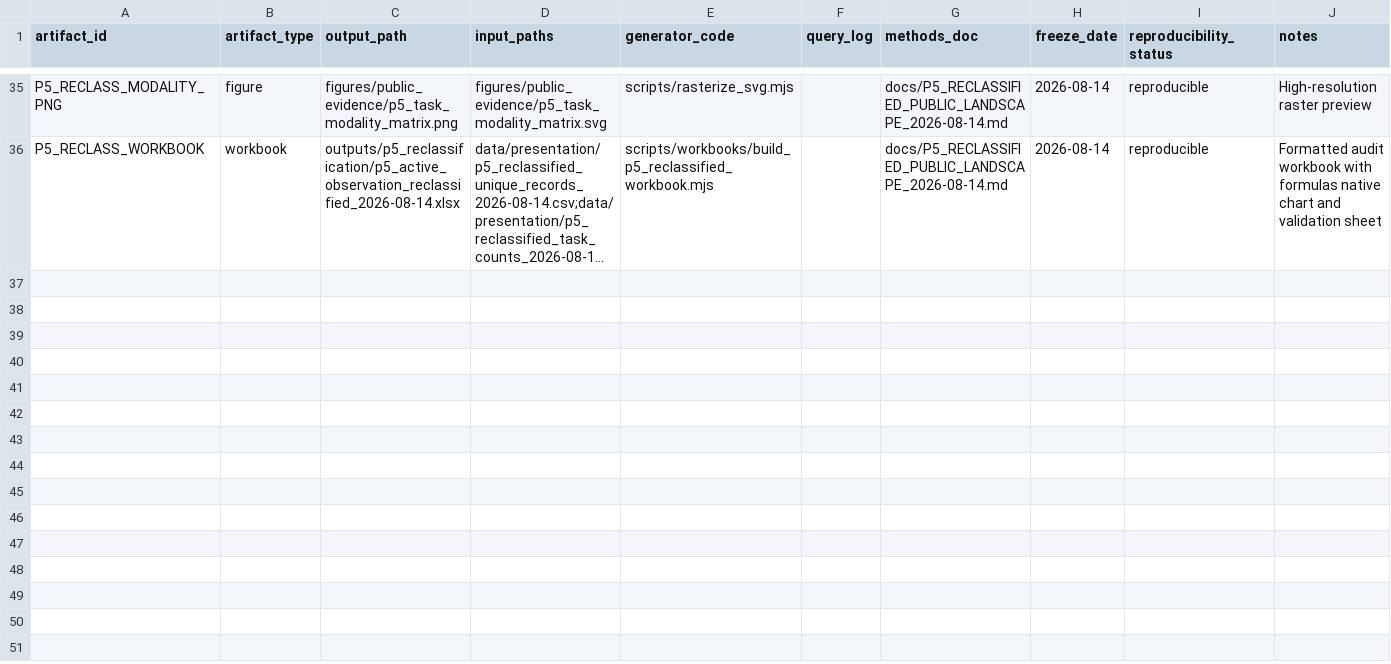
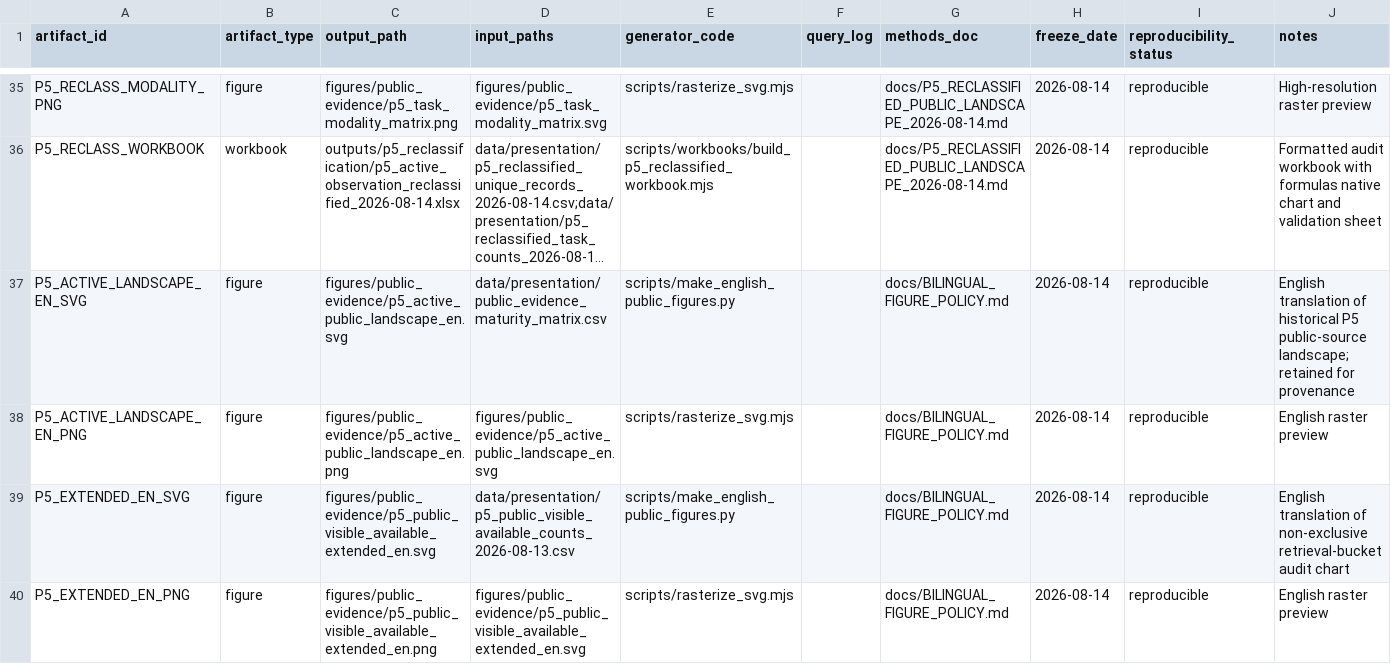
Before and after one commit to undefinted/Awesome-Embodied-Diagnostics, a CSV file: provenance/ARTIFACT_CODE_MAP.csv, drawn as a sheet; only a part is shown, gaps mark what is left out; long unchanged cells end in …; the diff covers the shown part only; the diff names each change by its address in the sheet, - before the commit and + after, or states it on an @@ line.

Commit message:
Add bilingual public-evidence figures

```diff
--- a/provenance/ARTIFACT_CODE_MAP.csv
+++ b/provenance/ARTIFACT_CODE_MAP.csv
+row 37: P5_ACTIVE_LANDSCAPE_EN_SVG | figure | figures/public_evidence/p5_active_public_landscape_en.svg | data/presentation/public_evidence_maturity_matrix.csv | scripts/make_english_public_figures.py |  | docs/BILINGUAL_FIGURE_POLICY.md | 2026-08-14 | reproducible | English translation of historical P5 public-source landscape; retained for provenance
+row 38: P5_ACTIVE_LANDSCAPE_EN_PNG | figure | figures/public_evidence/p5_active_public_landscape_en.png | figures/public_evidence/p5_active_public_landscape_en.svg | scripts/rasterize_svg.mjs |  | docs/BILINGUAL_FIGURE_POLICY.md | 2026-08-14 | reproducible | English raster preview
+row 39: P5_EXTENDED_EN_SVG | figure | figures/public_evidence/p5_public_visible_available_extended_en.svg | data/presentation/p5_public_visible_available_counts_2026-08-13.csv | scripts/make_english_public_figures.py |  | docs/BILINGUAL_FIGURE_POLICY.md | 2026-08-14 | reproducible | English translation of non-exclusive retrieval-bucket audit chart
+row 40: P5_EXTENDED_EN_PNG | figure | figures/public_evidence/p5_public_visible_available_extended_en.png | figures/public_evidence/p5_public_visible_available_extended_en.svg | scripts/rasterize_svg.mjs |  | docs/BILINGUAL_FIGURE_POLICY.md | 2026-08-14 | reproducible | English raster preview
```
Also changed, not shown: 12 added rows elsewhere in this file, 26 other files.
